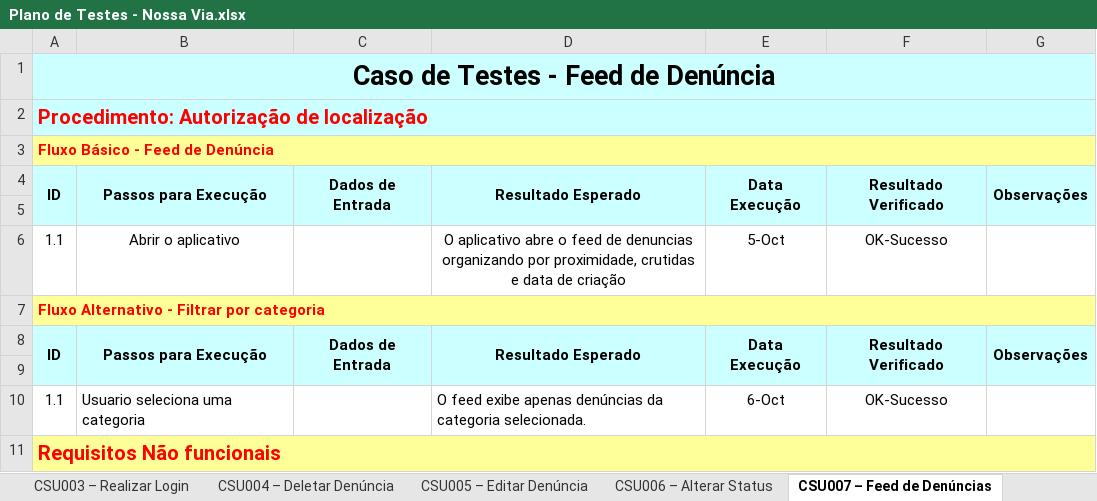
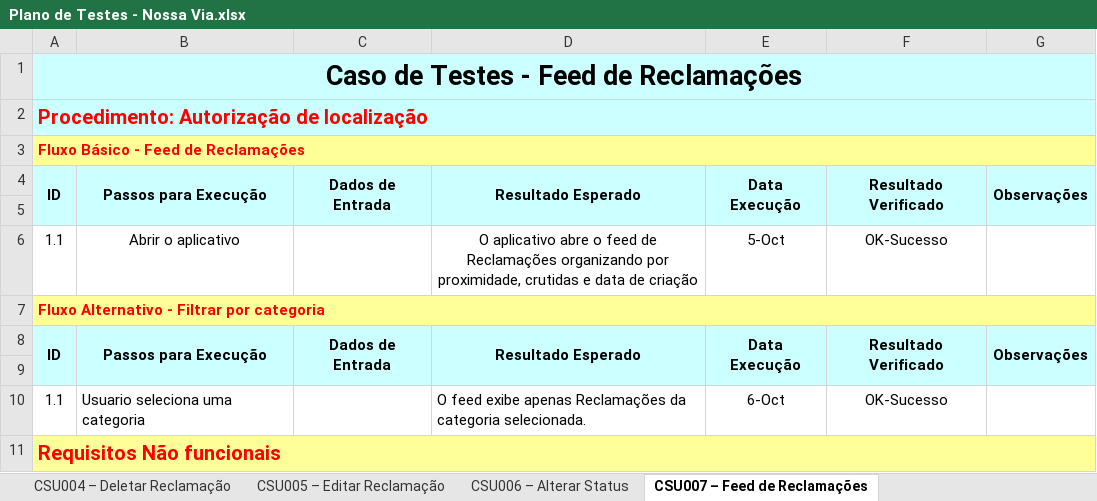
Before and after one commit to frsouzaa/Documentacao-TCC-NossaVia, an Excel workbook: Documentação/Plano de Testes - Nossa Via.xlsx, sheet CSU007 – Feed de Reclamações, drawn as a sheet; values as stored, in another font and other column widths than the file's, no borders; the diff names each change by its address in the sheet, - before the commit and + after, or states it on an @@ line.

Commit message:
Corrige termo denuncia por reclamacao

```diff
--- a/Documentação/Plano de Testes - Nossa Via.xlsx (sheet CSU007 – Feed de Reclamações)
+++ b/Documentação/Plano de Testes - Nossa Via.xlsx (sheet CSU007 – Feed de Reclamações)
-sheet tab: CSU004 – Deletar Denúncia
+sheet tab: CSU004 – Deletar Reclamação
-sheet tab: CSU005 – Editar Denúncia
+sheet tab: CSU005 – Editar Reclamação
-sheet tab: CSU007 – Feed de Denúncias
+sheet tab: CSU007 – Feed de Reclamações
-A1: Caso de Testes - Feed de Denúncia
+A1: Caso de Testes - Feed de Reclamações
-A3: Fluxo Básico - Feed de Denúncia
+A3: Fluxo Básico - Feed de Reclamações
-D6: …feed de denuncias organizando por…
+D6: …feed de Reclamações organizando por…
-D10: …exibe apenas denúncias da categoria…
+D10: …exibe apenas Reclamações da categoria…
```
Also changed, not shown: sheet CSU004 – Deletar Reclamação, sheet CSU005 – Editar Reclamação, sheet CSU006 – Alterar Status, sheet CSU013 - Feed Pessoal, sheet CSU008 – Visualizar Reclamação, other sheet tabs.
